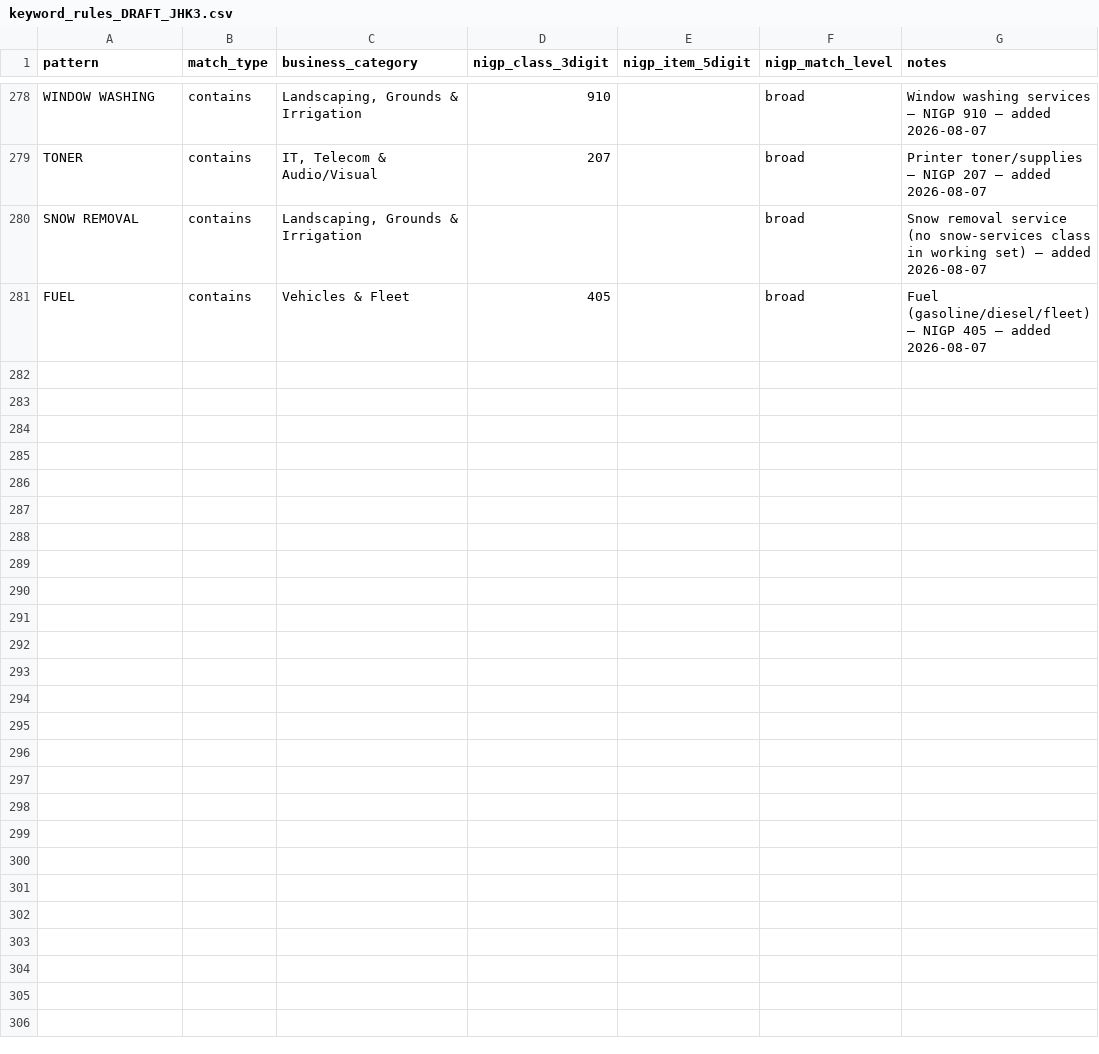
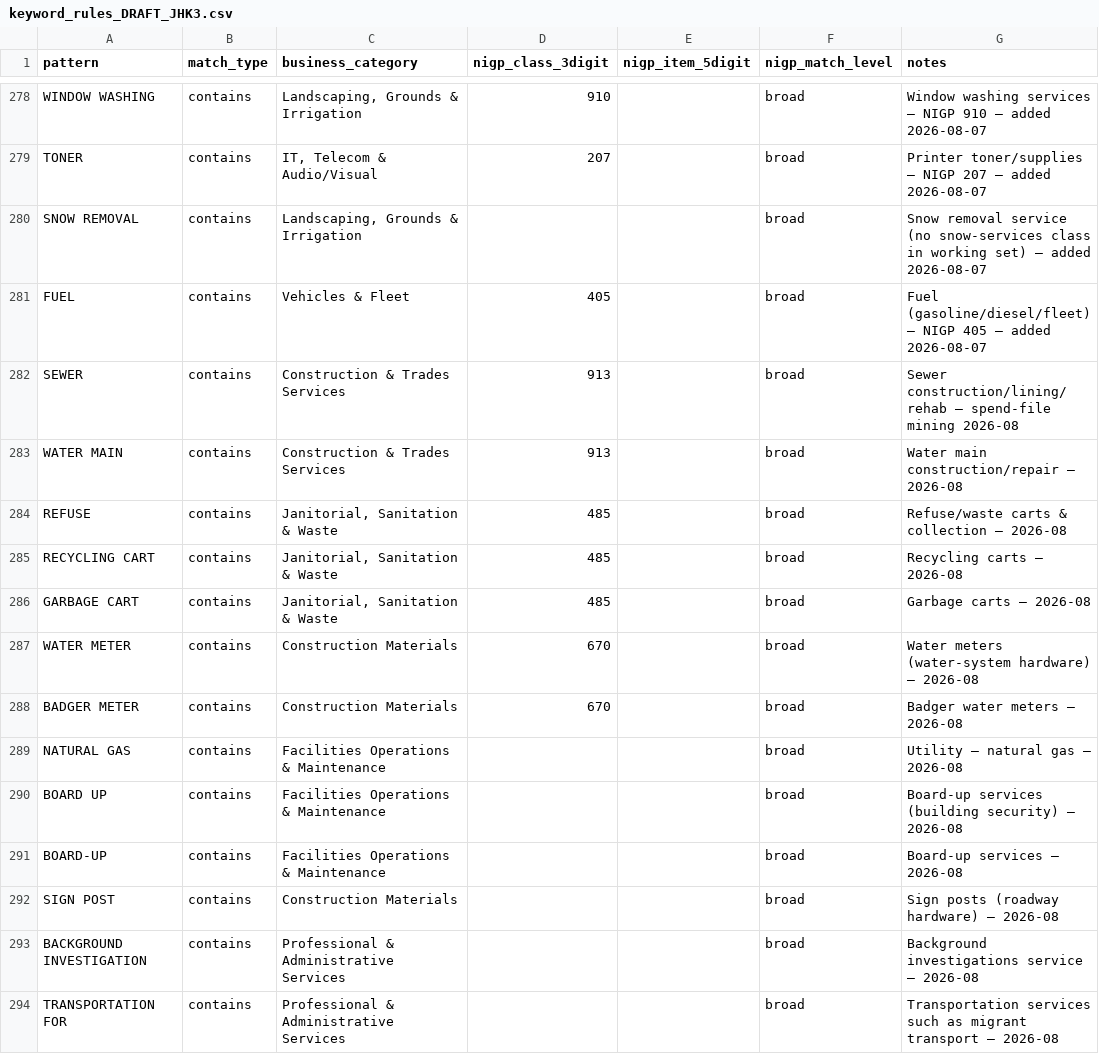
Before and after one commit to jhkirby2001-collab/Procurement-ai-tools, a CSV file: spend-analysis/data/reference/keyword_rules_DRAFT_JHK3.csv, drawn as a sheet; only a part is shown, gaps mark what is left out.

```diff
--- a/spend-analysis/data/reference/keyword_rules_DRAFT_JHK3.csv
+++ b/spend-analysis/data/reference/keyword_rules_DRAFT_JHK3.csv
@@ -281 +281,14 @@ SNOW REMOVAL,contains,"Landscaping, Grounds & Irrigation",,,broad,Snow removal s
 FUEL,contains,Vehicles & Fleet,405,,broad,Fuel (gasoline/diesel/fleet) — NIGP 405 — added 2026-08-07
+SEWER,contains,Construction & Trades Services,913,,broad,Sewer construction/lining/rehab — spend-file mining 2026-08
+WATER MAIN,contains,Construction & Trades Services,913,,broad,Water main construction/repair — 2026-08
+REFUSE,contains,"Janitorial, Sanitation & Waste",485,,broad,Refuse/waste carts & collection — 2026-08
+RECYCLING CART,contains,"Janitorial, Sanitation & Waste",485,,broad,Recycling carts — 2026-08
+GARBAGE CART,contains,"Janitorial, Sanitation & Waste",485,,broad,Garbage carts — 2026-08
+WATER METER,contains,Construction Materials,670,,broad,Water meters (water-system hardware) — 2026-08
+BADGER METER,contains,Construction Materials,670,,broad,Badger water meters — 2026-08
+NATURAL GAS,contains,Facilities Operations & Maintenance,,,broad,Utility — natural gas — 2026-08
+BOARD UP,contains,Facilities Operations & Maintenance,,,broad,Board-up services (building security) — 2026-08
+BOARD-UP,contains,Facilities Operations & Maintenance,,,broad,Board-up services — 2026-08
+SIGN POST,contains,Construction Materials,,,broad,Sign posts (roadway hardware) — 2026-08
+BACKGROUND INVESTIGATION,contains,Professional & Administrative Services,,,broad,Background investigations service — 2026-08
+TRANSPORTATION FOR,contains,Professional & Administrative Services,,,broad,Transportation services such as migrant transport — 2026-08
```
Also changed, not shown: 6 other files.
